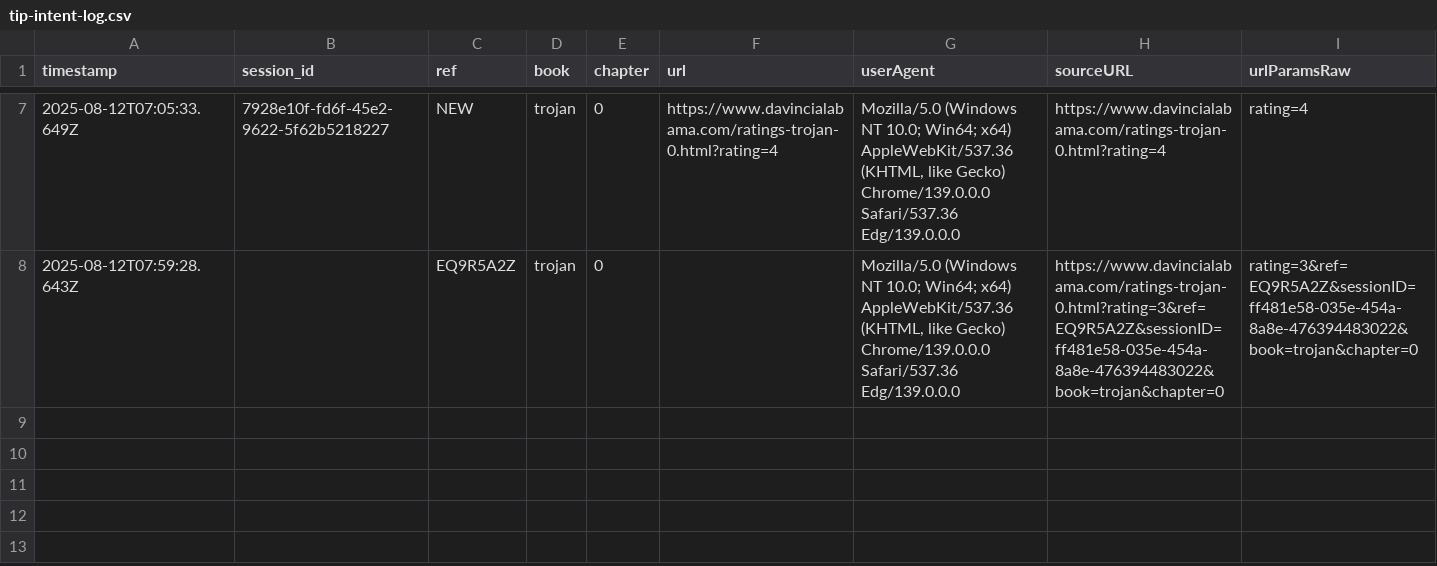
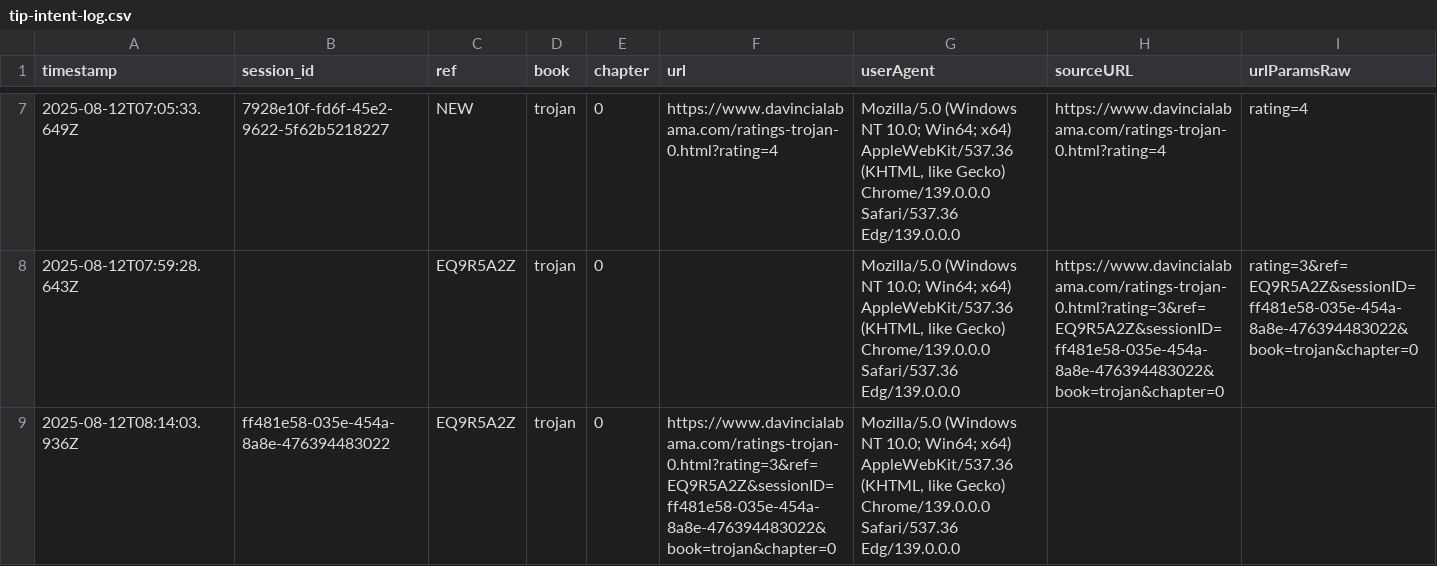
Before and after one commit to SMorris-DaVinci/referral-codes, a CSV file: tip-intent-log.csv, drawn as a sheet; only a part is shown, gaps mark what is left out; the diff names each change by its address in the sheet, - before the commit and + after, or states it on an @@ line.

Commit message:
Add tip intent (trojan/0)

```diff
--- a/tip-intent-log.csv
+++ b/tip-intent-log.csv
+row 9: 2025-08-12T08:14:03.936Z | ff481e58-035e-454a-8a8e-476394483022 | EQ9R5A2Z | trojan | 0 | https://www.davincialabama.com/ratings-trojan-0.html?rating=3&ref=EQ9R5A2Z&sessionID=ff481e58-035e-454a-8a8e-476394483022&book=trojan&chapter=0 | Mozilla/5.0 (Windows NT 10.0; Win64; x64) AppleWebKit/537.36 (KHTML, like Gecko) Chrome/139.0.0.0 Safari/537.36 Edg/139.0.0.0
```
